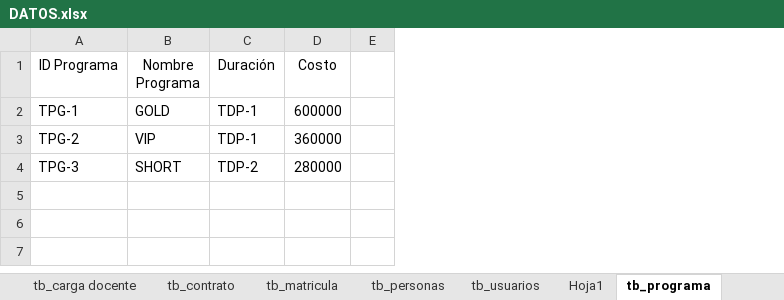
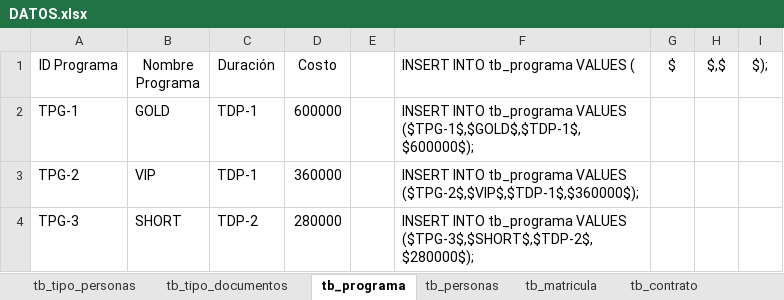
Before and after one commit to JuanDavidCadenaVera/InterAmerican, an Excel workbook: SCRIPTS/DATOS.xlsx, sheet tb_programa, drawn as a sheet; values as stored, in another font and other column widths than the file's, no borders; the diff names each change by its address in the sheet, - before the commit and + after, or states it on an @@ line.

```diff
--- a/SCRIPTS/DATOS.xlsx (sheet tb_programa)
+++ b/SCRIPTS/DATOS.xlsx (sheet tb_programa)
-sheet tab: Hoja1
@@ sheet tab order changed: tb_tipo_personas | tb_tipo_documentos | tb_programa | tb_personas | tb_matricula | tb_contrato @@
@@ column F (INSERT INTO tb_programa VALUES () unhidden, rows 2-4: INSERT INTO tb_programa VALUES ($TPG-1$,$GOLD$,$TDP-1$,$600000$); | INSERT INTO tb_programa VALUES ($TPG-2$,$VIP$,$TDP-1$,$360000$); | INSERT INTO tb_programa VALUES ($TPG-3$,$SHORT$,$TDP-2$,$280000$); @@
@@ column G ($) unhidden, empty @@
@@ column H ($,$) unhidden, empty @@
@@ column I ($);) unhidden, empty @@
```
Also changed, not shown: sheet tb_personas, sheet tb_usuarios, sheet tb_matricula, sheet tb_contrato, sheet tb_carga docente, other sheet tabs, formulas that keep their value, hidden cells, 2 other files.
